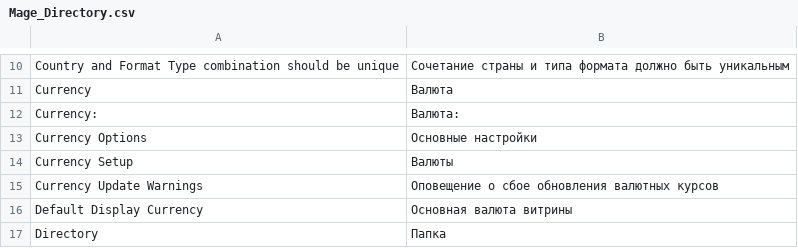
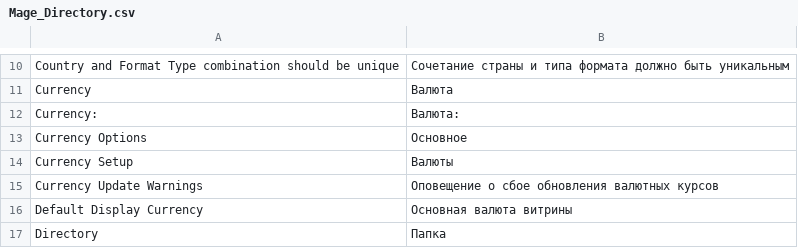
Before and after one commit to magento-russia/2, a CSV file: app/locale/ru_DF/Mage_Directory.csv, drawn as a sheet; only a part is shown, gaps mark what is left out.

```diff
--- a/app/locale/ru_DF/Mage_Directory.csv
+++ b/app/locale/ru_DF/Mage_Directory.csv
@@ -12,3 +12,3 @@
 "Currency:","Валюта:"
-"Currency Options","Основные настройки"
+"Currency Options","Основное"
 "Currency Setup","Валюты"
```
Also changed, not shown: 3 other files.
